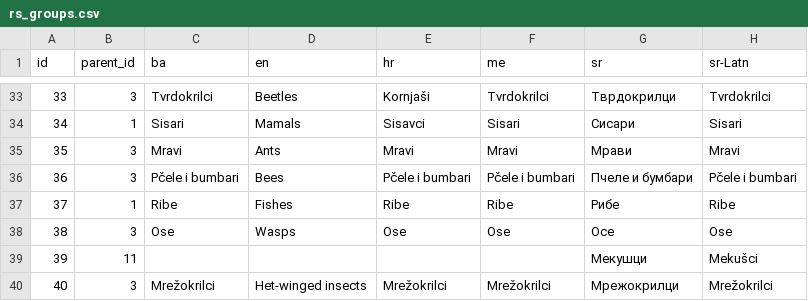
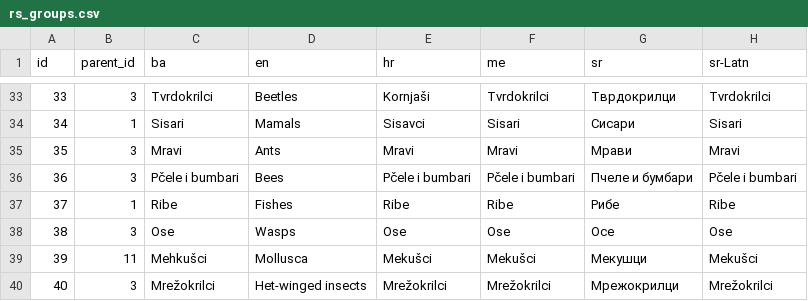
Before and after one commit to Biologer/Biologer-Android, a CSV file: app/src/main/assets/taxa/rs_groups.csv, drawn as a sheet; only a part is shown, gaps mark what is left out.

```diff
--- a/app/src/main/assets/taxa/rs_groups.csv
+++ b/app/src/main/assets/taxa/rs_groups.csv
@@ -38,3 +38,3 @@
 38,3,"Ose","Wasps","Ose","Ose","Осе","Ose"
-39,11,"","","","","Мекушци","Mekušci"
+39,11,"Mehkušci","Mollusca","Mekušci","Mekušci","Мекушци","Mekušci"
 40,3,"Mrežokrilci","Нet-winged insects","Mrežokrilci","Mrežokrilci","Мрежокрилци","Mrežokrilci"
```
Also changed, not shown: app/src/main/assets/taxa/ba_groups.csv, app/src/main/assets/taxa/me_groups.csv, 9 other files.
